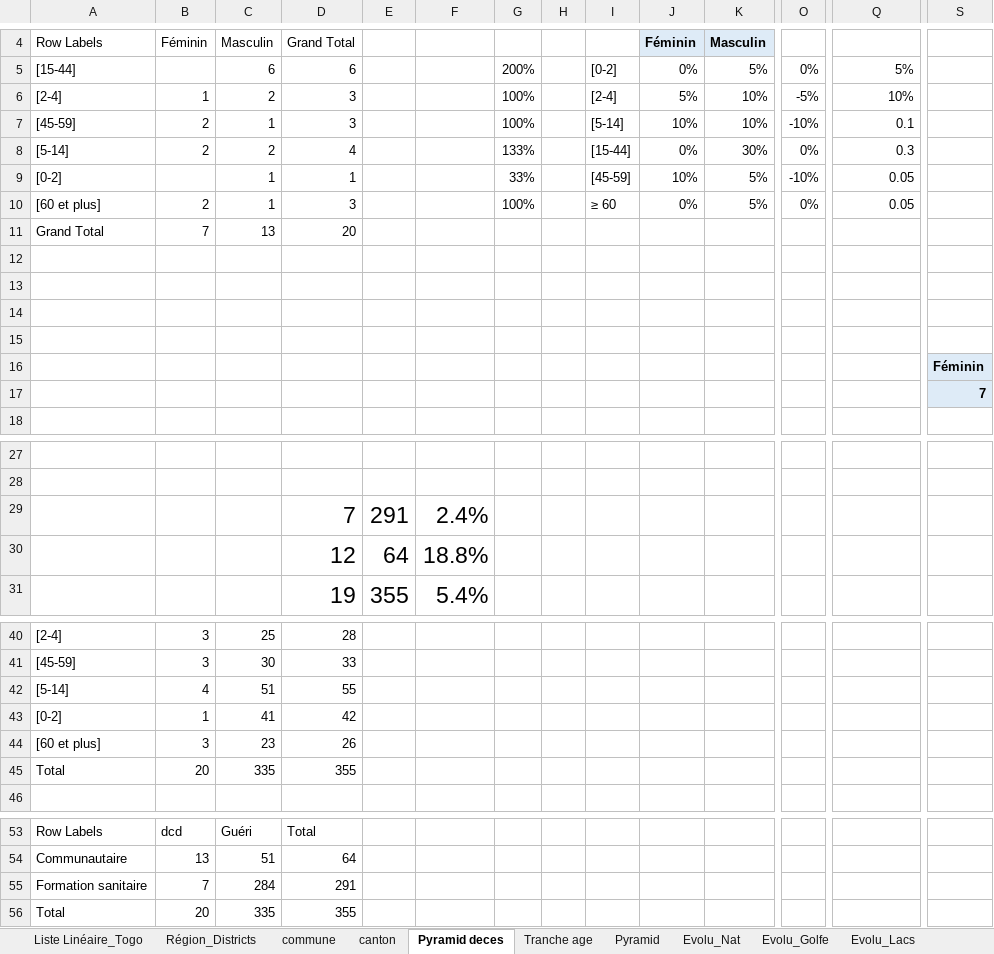
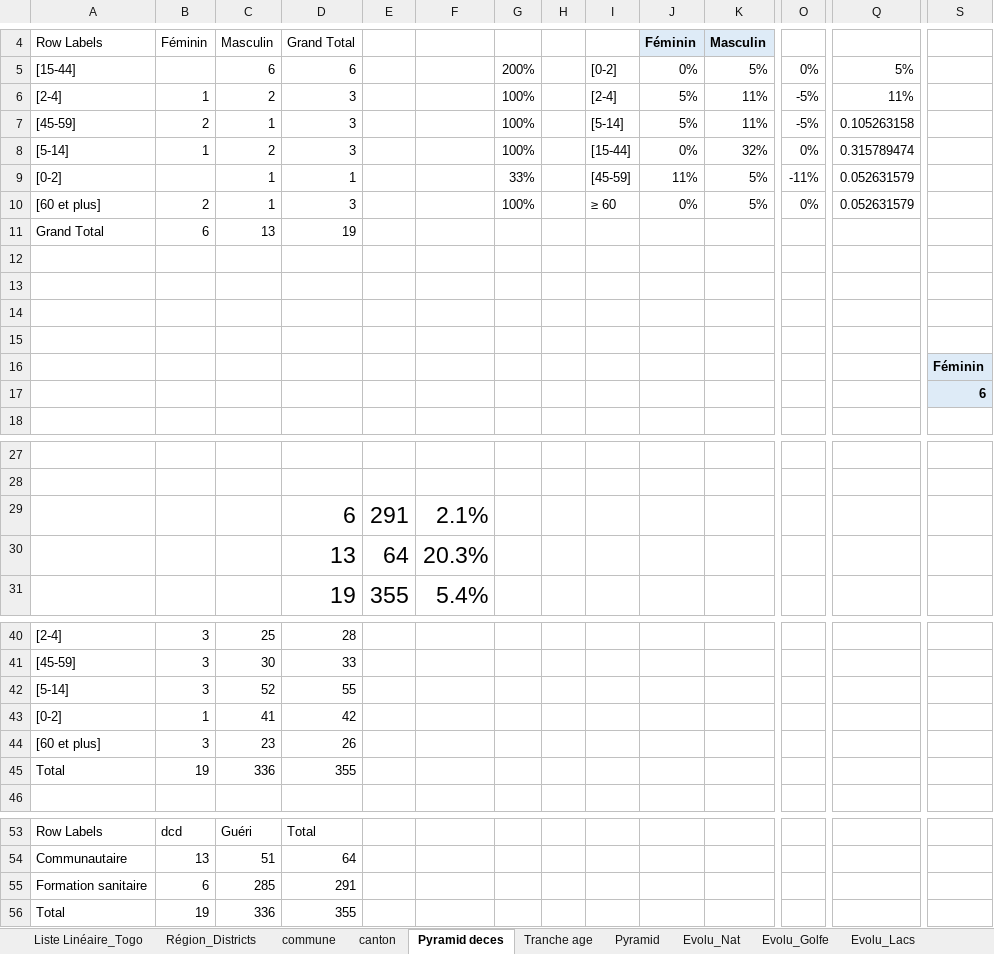
Before and after one commit to richareskodata/Togo-Heath-Data-Dashbord, an Excel workbook: data/Choléra_Togo.xlsx, sheet Pyramid deces, drawn as a sheet; only a part is shown, gaps mark what is left out; values as stored, in another font and other column widths than the file's, no borders; charts and pictures not drawn; removed rows and columns are numbered as before the commit, all else as after; rows hold the shown columns only; the diff names each change by its address in the sheet, - before the commit and + after, or states it on an @@ line.

```diff
--- a/data/Choléra_Togo.xlsx (sheet Pyramid deces)
+++ b/data/Choléra_Togo.xlsx (sheet Pyramid deces)
-K6:K7: 10%
+K6:K7: 11%
-Q6: 10%
+Q6: 11%
-J7: 10%
+J7: 5%
-O7: -10%
+O7: -5%
-Q7: 0.1
+Q7: 0.105263158
-B8: 2
+B8: 1
-D8: 4
+D8: 3
-G8: 133%
+G8: 100%
-K8: 30%
+K8: 32%
-Q8: 0.3
+Q8: 0.315789474
-J9: 10%
+J9: 11%
-O9: -10%
+O9: -11%
-Q9:Q10: 0.05
+Q9:Q10: 0.052631579
-B11: 7
+B11: 6
-D11: 20
+D11: 19
-S17: 7
+S17: 6
-row 29:  |  |  | 7 | 291 | 2.4%
-row 30:  |  |  | 12 | 64 | 18.8%
+row 29:  |  |  | 6 | 291 | 2.1%
+row 30:  |  |  | 13 | 64 | 20.3%
-B42: 4
+B42: 3
-C42: 51
+C42: 52
-B45: 20
+B45: 19
-C45: 335
+C45: 336
-B55: 7
+B55: 6
-C55: 284
+C55: 285
-B56: 20
+B56: 19
-C56: 335
+C56: 336
```
Also changed, not shown: sheet Tranche age, sheet Evolu_Nat, sheet Evolu_Agoe, sheet Région_Districts, sheet Liste Linéaire_Togo, formulas that keep their value, charts or pictures.
